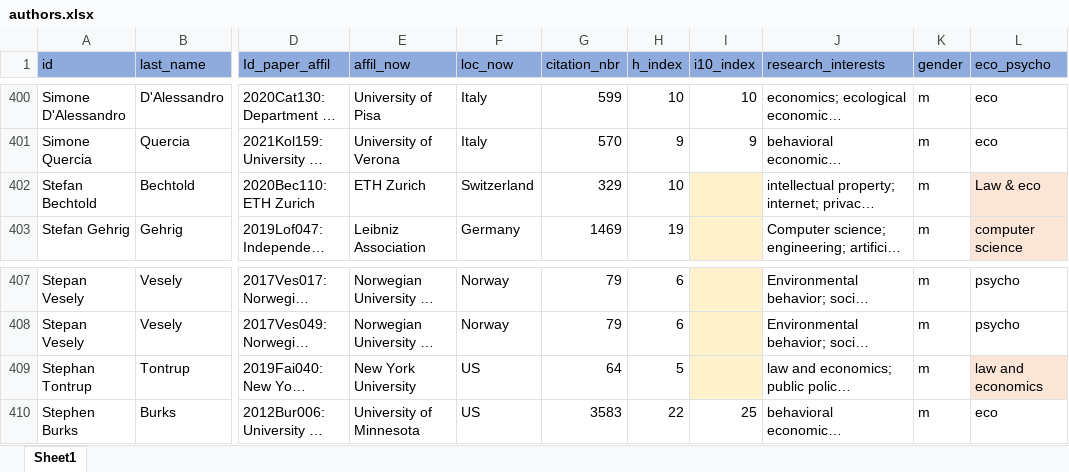
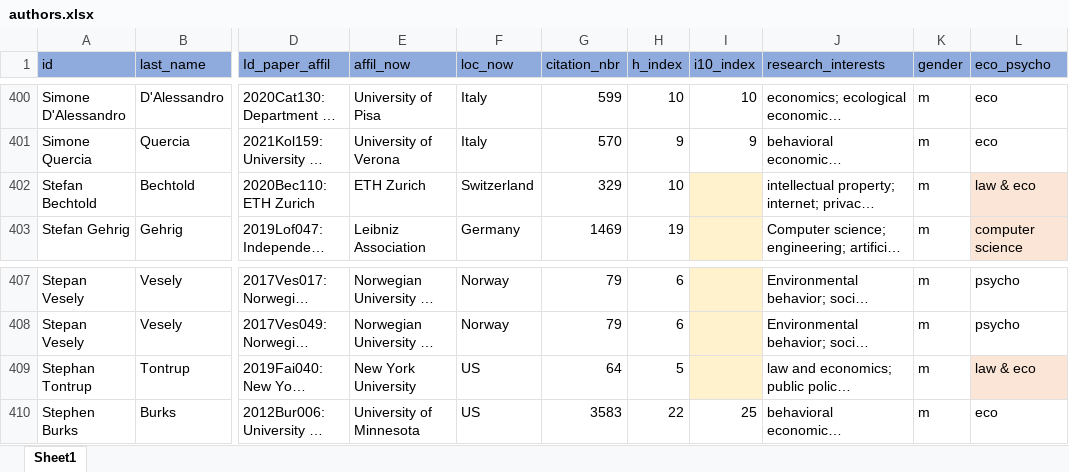
Before and after one commit to Dany389/social-norms-network-authors, an Excel workbook: authors.xlsx, sheet Sheet1, drawn as a sheet; only a part is shown, gaps mark what is left out; long unchanged cells end in …; values as stored, in another font and other column widths than the file's, no borders; the diff covers the shown part only; the diff names each change by its address in the sheet, - before the commit and + after, or states it on an @@ line.

```diff
--- a/authors.xlsx (sheet Sheet1)
+++ b/authors.xlsx (sheet Sheet1)
-L402 (eco_psycho): Law & eco
+L402 (eco_psycho): law & eco
-L409 (eco_psycho): law and economics
+L409 (eco_psycho): law & eco
```
Also changed, not shown: 19 edited cells elsewhere in this sheet.
